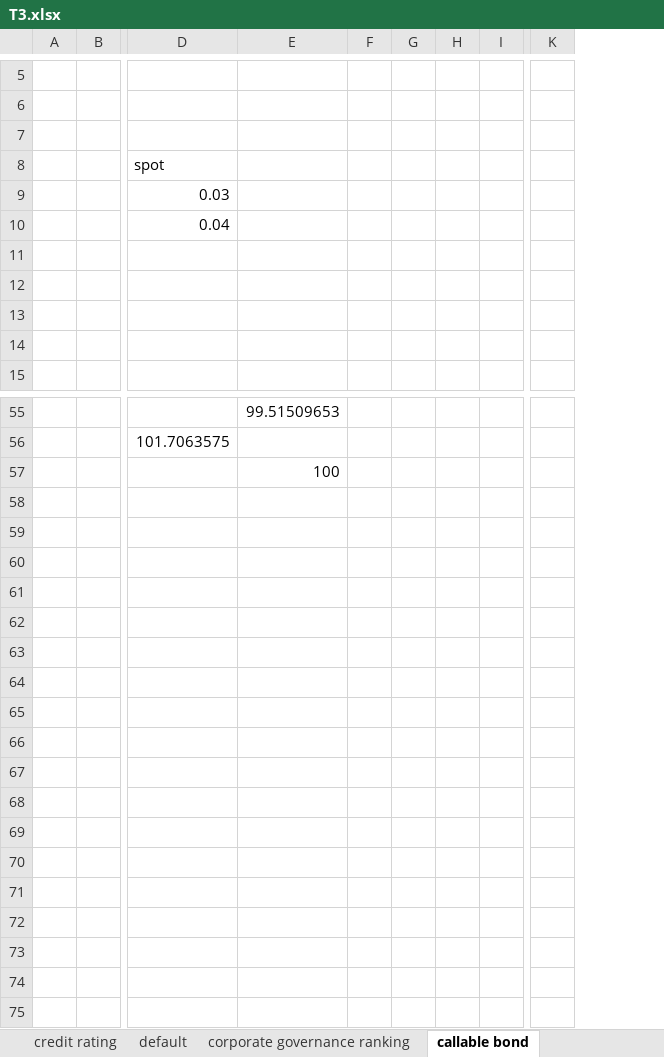
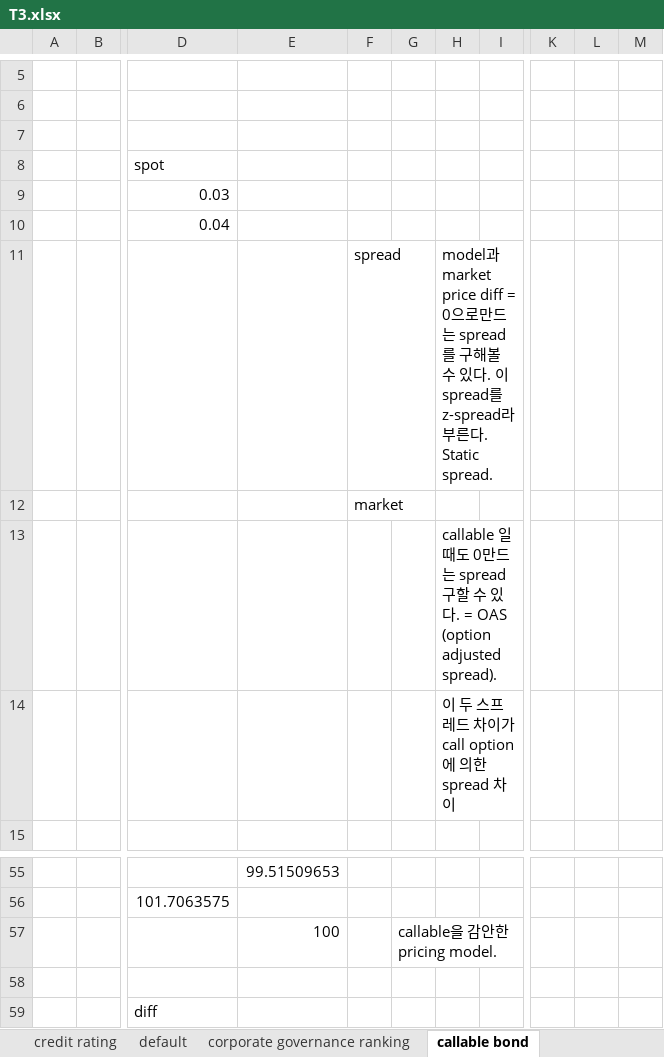
Before and after one commit to jaepil-choi/KAIST_MFE, an Excel workbook: BAF510채권/T3.xlsx, sheet callable bond, drawn as a sheet; only a part is shown, gaps mark what is left out; values as stored, in another font and other column widths than the file's, no borders; removed rows and columns are numbered as before the commit, all else as after; rows hold the shown columns only; the diff names each change by its address in the sheet, - before the commit and + after, or states it on an @@ line.

```diff
--- a/BAF510채권/T3.xlsx (sheet callable bond)
+++ b/BAF510채권/T3.xlsx (sheet callable bond)
-column F, empty
-column G, empty
-column H, empty
+column F, rows 11-12: spread | market
+column G, row 57: callable을 감안한 pricing model.
+column H, rows 11-14: model과 market price diff = 0으로만드는 spread를 구해볼 수 있다. 이 spread를 z-spread라 부른다. Static spread. |  | callable 일 때도 0만드는 spread구할 수 있다. = OAS (option adjusted spread). | 이 두 스프레드 차이가 call option에 의한 spread 차이
+column L, empty
+column M, empty
-row 11: (empty)
+row 11:  |  |  |  | spread |  | model과 market price diff = 0으로만드는 spread를 구해볼 수 있다. 이 spread를 z-spread라 부른다. Static spread.
+row 58: (empty)
+row 59:  |  | diff
```
Also changed, not shown: formulas that keep their value, charts or pictures, BAF510채권/T2.xlsx, BAF510채권/hw2/hw2.xlsx, 1 other file.
